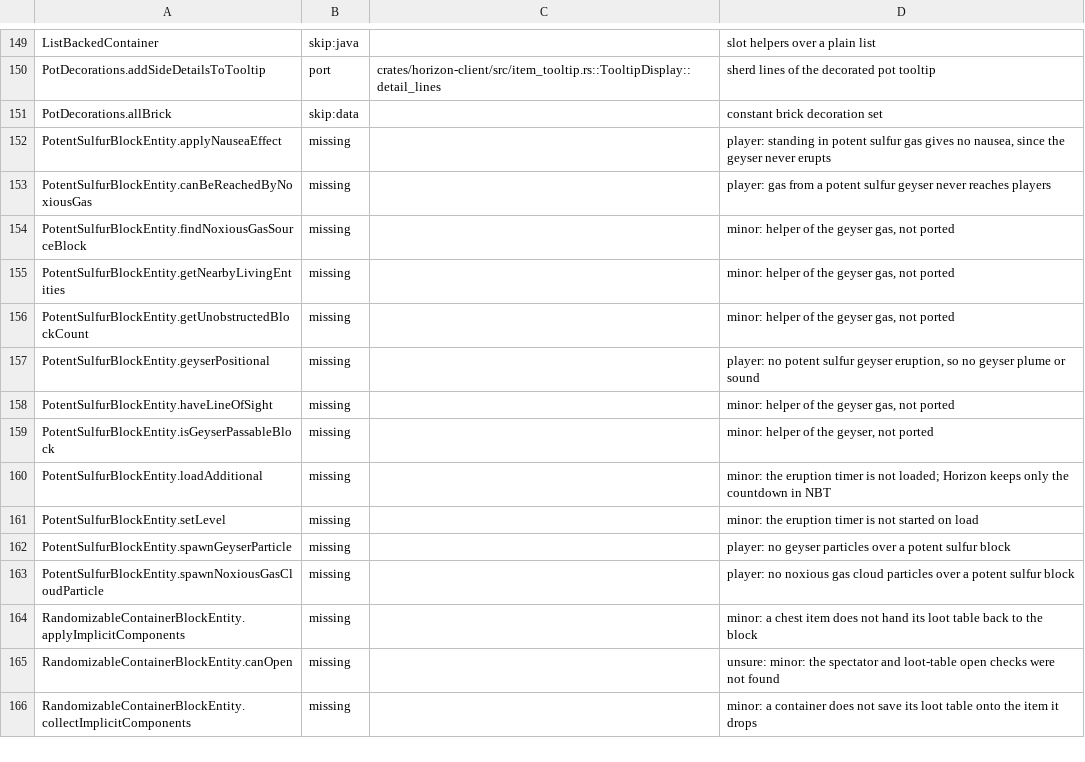
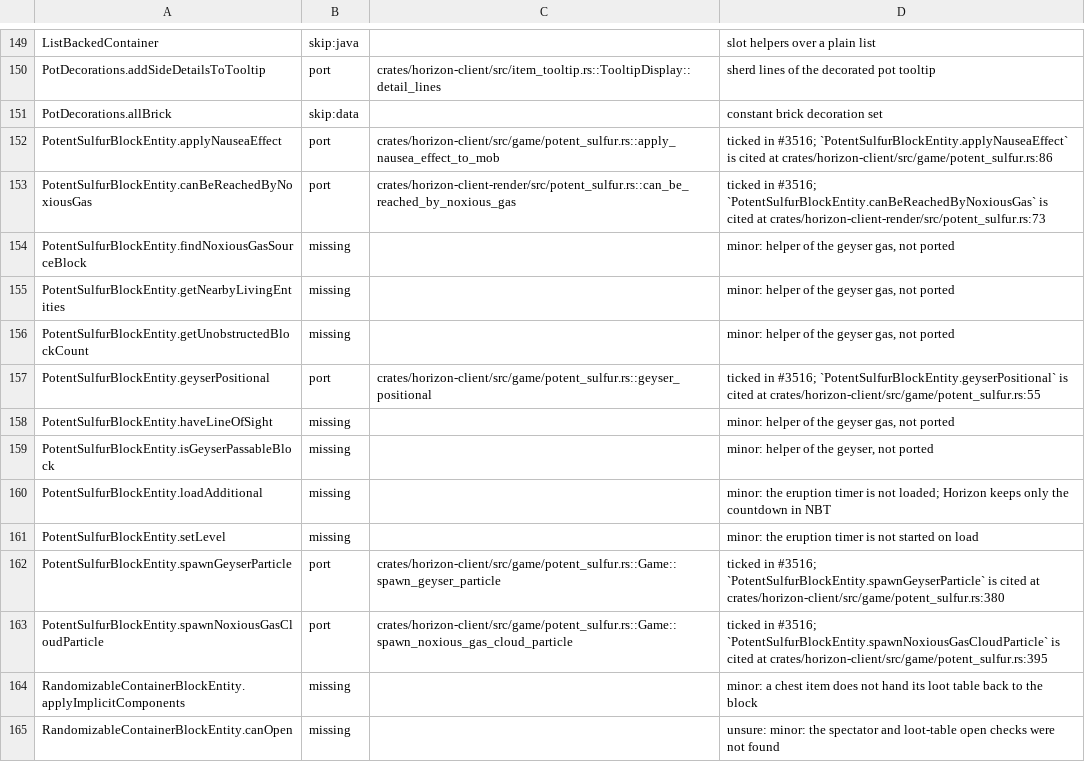
Before and after one commit to 1038april/horizon, a TSV file: tools/port_map/classes-04.tsv, drawn as a sheet; only a part is shown, gaps mark what is left out; the shorter side is filled out with more unchanged rows.

```diff
--- a/tools/port_map/classes-04.tsv
+++ b/tools/port_map/classes-04.tsv
@@ -151,4 +151,4 @@ PotDecorations.addSideDetailsToTooltip	port	crates/horizon-client/src/item_toolt
 PotDecorations.allBrick	skip:data		constant brick decoration set
-PotentSulfurBlockEntity.applyNauseaEffect	missing		player: standing in potent sulfur gas gives no nausea, since the geyser never erupts
-PotentSulfurBlockEntity.canBeReachedByNoxiousGas	missing		player: gas from a potent sulfur geyser never reaches players
+PotentSulfurBlockEntity.applyNauseaEffect	port	crates/horizon-client/src/game/potent_sulfur.rs::apply_nausea_effect_to_mob	ticked in #3516; `PotentSulfurBlockEntity.applyNauseaEffect` is cited at crates/horizon-client/src/game/potent_sulfur.rs:86
+PotentSulfurBlockEntity.canBeReachedByNoxiousGas	port	crates/horizon-client-render/src/potent_sulfur.rs::can_be_reached_by_noxious_gas	ticked in #3516; `PotentSulfurBlockEntity.canBeReachedByNoxiousGas` is cited at crates/horizon-client-render/src/potent_sulfur.rs:73
 PotentSulfurBlockEntity.findNoxiousGasSourceBlock	missing		minor: helper of the geyser gas, not ported
@@ -156,3 +156,3 @@ PotentSulfurBlockEntity.getNearbyLivingEntities	missing		minor: helper of the ge
 PotentSulfurBlockEntity.getUnobstructedBlockCount	missing		minor: helper of the geyser gas, not ported
-PotentSulfurBlockEntity.geyserPositional	missing		player: no potent sulfur geyser eruption, so no geyser plume or sound
+PotentSulfurBlockEntity.geyserPositional	port	crates/horizon-client/src/game/potent_sulfur.rs::geyser_positional	ticked in #3516; `PotentSulfurBlockEntity.geyserPositional` is cited at crates/horizon-client/src/game/potent_sulfur.rs:55
 PotentSulfurBlockEntity.haveLineOfSight	missing		minor: helper of the geyser gas, not ported
@@ -161,4 +161,4 @@ PotentSulfurBlockEntity.loadAdditional	missing		minor: the eruption timer is not
 PotentSulfurBlockEntity.setLevel	missing		minor: the eruption timer is not started on load
-PotentSulfurBlockEntity.spawnGeyserParticle	missing		player: no geyser particles over a potent sulfur block
-PotentSulfurBlockEntity.spawnNoxiousGasCloudParticle	missing		player: no noxious gas cloud particles over a potent sulfur block
+PotentSulfurBlockEntity.spawnGeyserParticle	port	crates/horizon-client/src/game/potent_sulfur.rs::Game::spawn_geyser_particle	ticked in #3516; `PotentSulfurBlockEntity.spawnGeyserParticle` is cited at crates/horizon-client/src/game/potent_sulfur.rs:380
+PotentSulfurBlockEntity.spawnNoxiousGasCloudParticle	port	crates/horizon-client/src/game/potent_sulfur.rs::Game::spawn_noxious_gas_cloud_particle	ticked in #3516; `PotentSulfurBlockEntity.spawnNoxiousGasCloudParticle` is cited at crates/horizon-client/src/game/potent_sulfur.rs:395
 RandomizableContainerBlockEntity.applyImplicitComponents	missing		minor: a chest item does not hand its loot table back to the block
```
Also changed, not shown: tools/port_map/animal-1.tsv, tools/port_map/classes-03.tsv, 19 other files.
